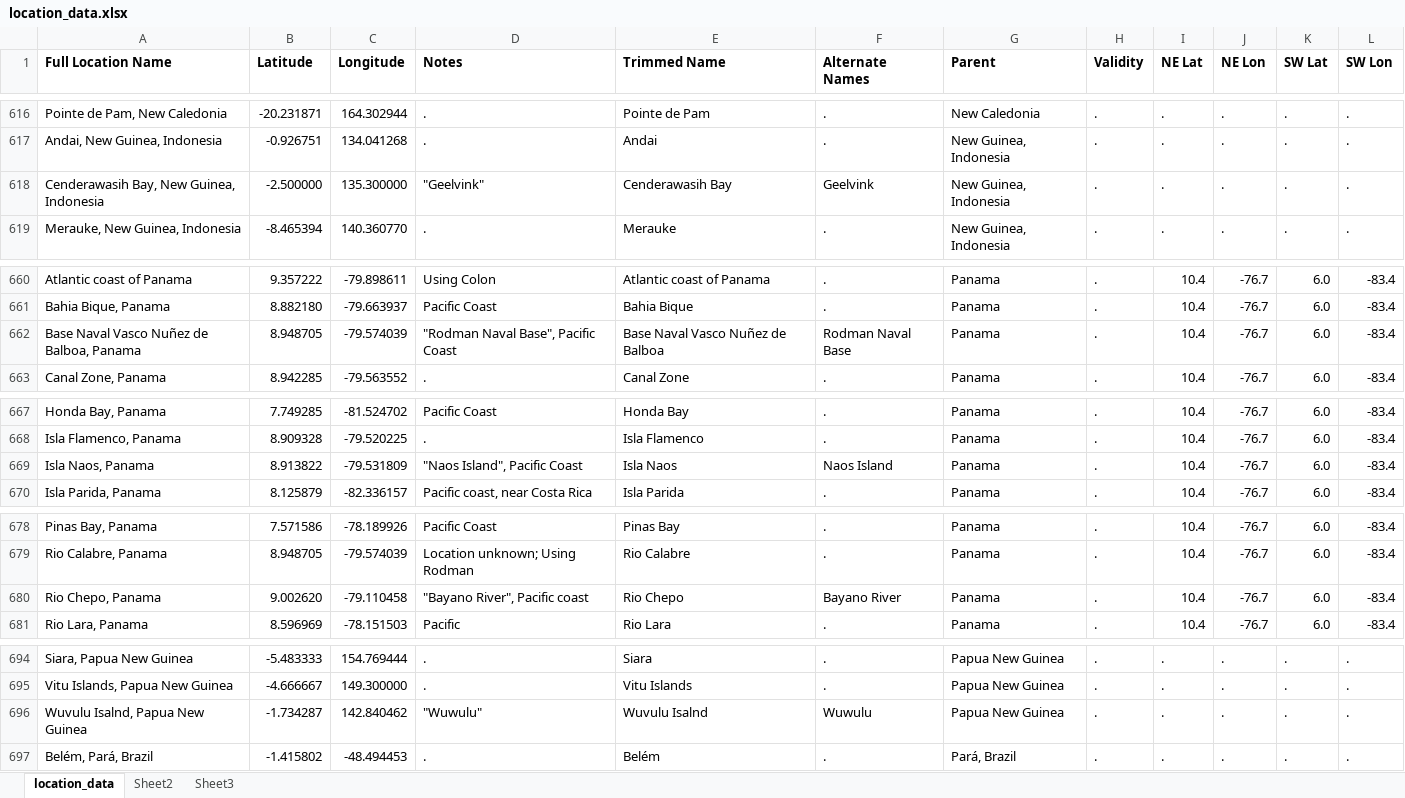
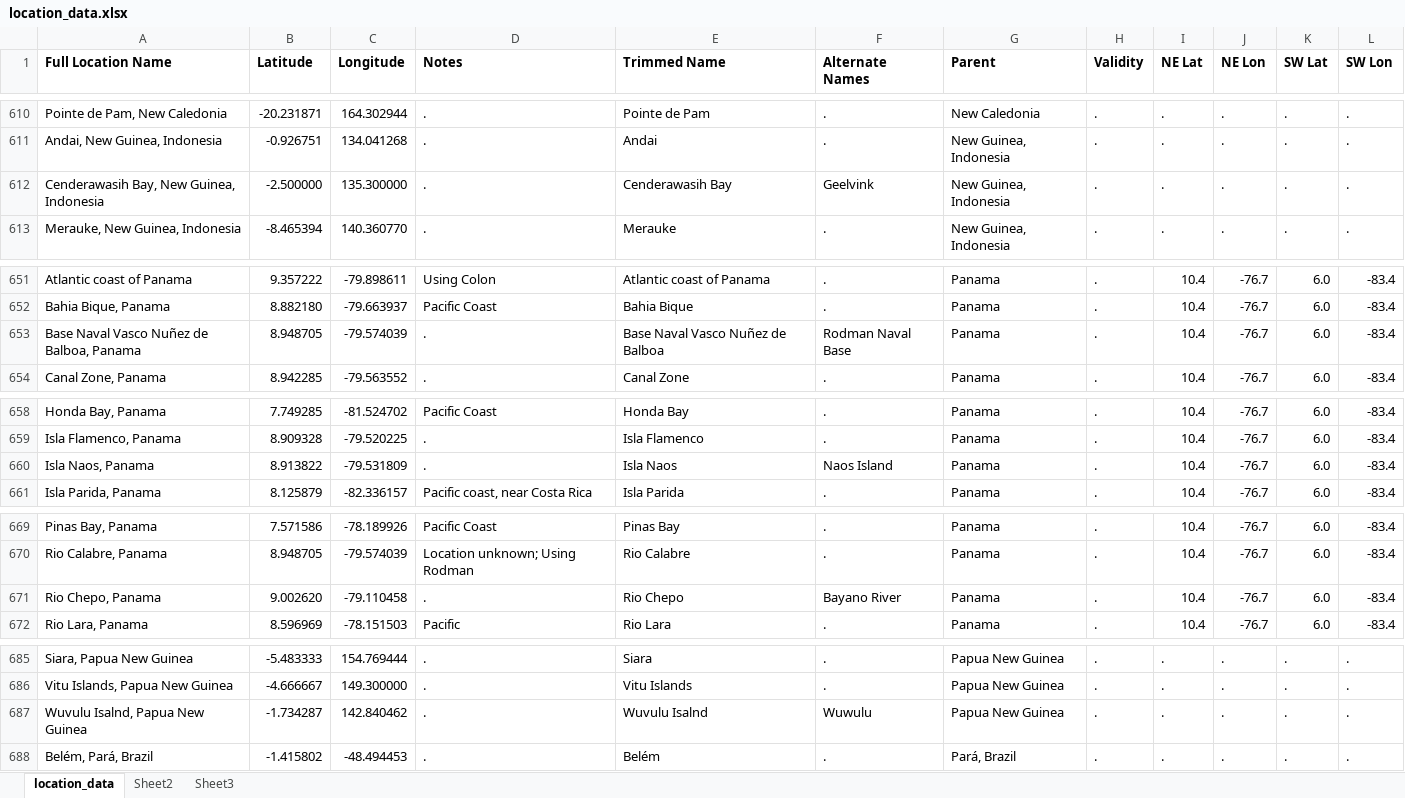
Before and after one commit to msrosenberg/fiddlercrab.info, an Excel workbook: data/location_data.xlsx, sheet location_data, drawn as a sheet; only a part is shown, gaps mark what is left out; values as stored, in another font and other column widths than the file's, no borders; addresses are those after the commit; the diff covers the shown part only; the diff names each change by its address in the sheet, - before the commit and + after, or states it on an @@ line.

Commit message:
replaced broad range locations to sets of narrower locations

```diff
--- a/data/location_data.xlsx (sheet location_data)
+++ b/data/location_data.xlsx (sheet location_data)
-D612 (Notes): "Geelvink"
+D612 (Notes): .
-D653 (Notes): "Rodman Naval Base", Pacific Coast
+D653 (Notes): .
-D660 (Notes): "Naos Island", Pacific Coast
+D660 (Notes): .
-D671 (Notes): "Bayano River", Pacific coast
+D671 (Notes): .
-D687 (Notes): "Wuwulu"
+D687 (Notes): .
```
Also changed, not shown: 1 added row, 11 removed rows and 16 edited cells elsewhere in this sheet, 1 other file.
